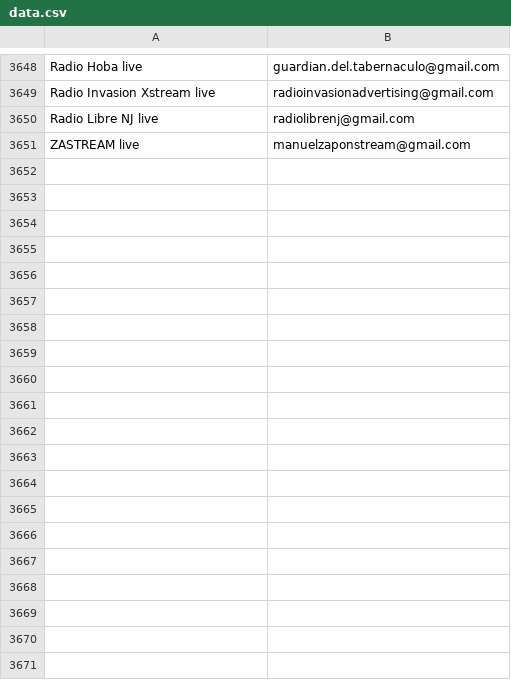
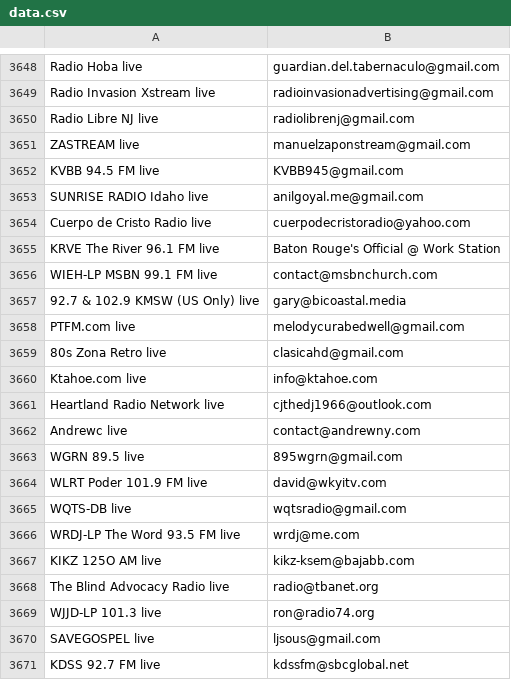
Before and after one commit to Filszu/scrap-data-from-web-with-list-of-radio-stations, a CSV file: generated_files/data.csv, drawn as a sheet; only a part is shown, gaps mark what is left out; the diff covers the shown part only.

```diff
--- a/generated_files/data.csv
+++ b/generated_files/data.csv
@@ -3651 +3651,21 @@ Radio Libre NJ live,radiolibrenj@gmail.com
 ZASTREAM live,manuelzaponstream@gmail.com
+KVBB 94.5 FM live,KVBB945@gmail.com
+SUNRISE RADIO Idaho live,anilgoyal.me@gmail.com
+Cuerpo de Cristo Radio live,cuerpodecristoradio@yahoo.com
+KRVE The River 96.1 FM live,Baton Rouge's Official @ Work Station
+WIEH-LP MSBN 99.1 FM live,contact@msbnchurch.com
+92.7 & 102.9 KMSW (US Only) live,gary@bicoastal.media
+PTFM.com live,melodycurabedwell@gmail.com
+80s Zona Retro live,clasicahd@gmail.com
+Ktahoe.com live,info@ktahoe.com
+Heartland Radio Network live,cjthedj1966@outlook.com
+Andrewc live,contact@andrewny.com
+WGRN 89.5 live,895wgrn@gmail.com
+WLRT Poder 101.9 FM live,david@wkyitv.com
+WQTS-DB live,wqtsradio@gmail.com
+WRDJ-LP The Word 93.5 FM live,wrdj@me.com
+KIKZ 125O AM live,kikz-ksem@bajabb.com
+The Blind Advocacy Radio live,radio@tbanet.org
+WJJD-LP 101.3 live,ron@radio74.org
+SAVEGOSPEL live,ljsous@gmail.com
+KDSS 92.7 FM live,kdssfm@sbcglobal.net
```
Also changed, not shown: 49 added rows elsewhere in this file, generated_files/emails.csv, 2 other files.
